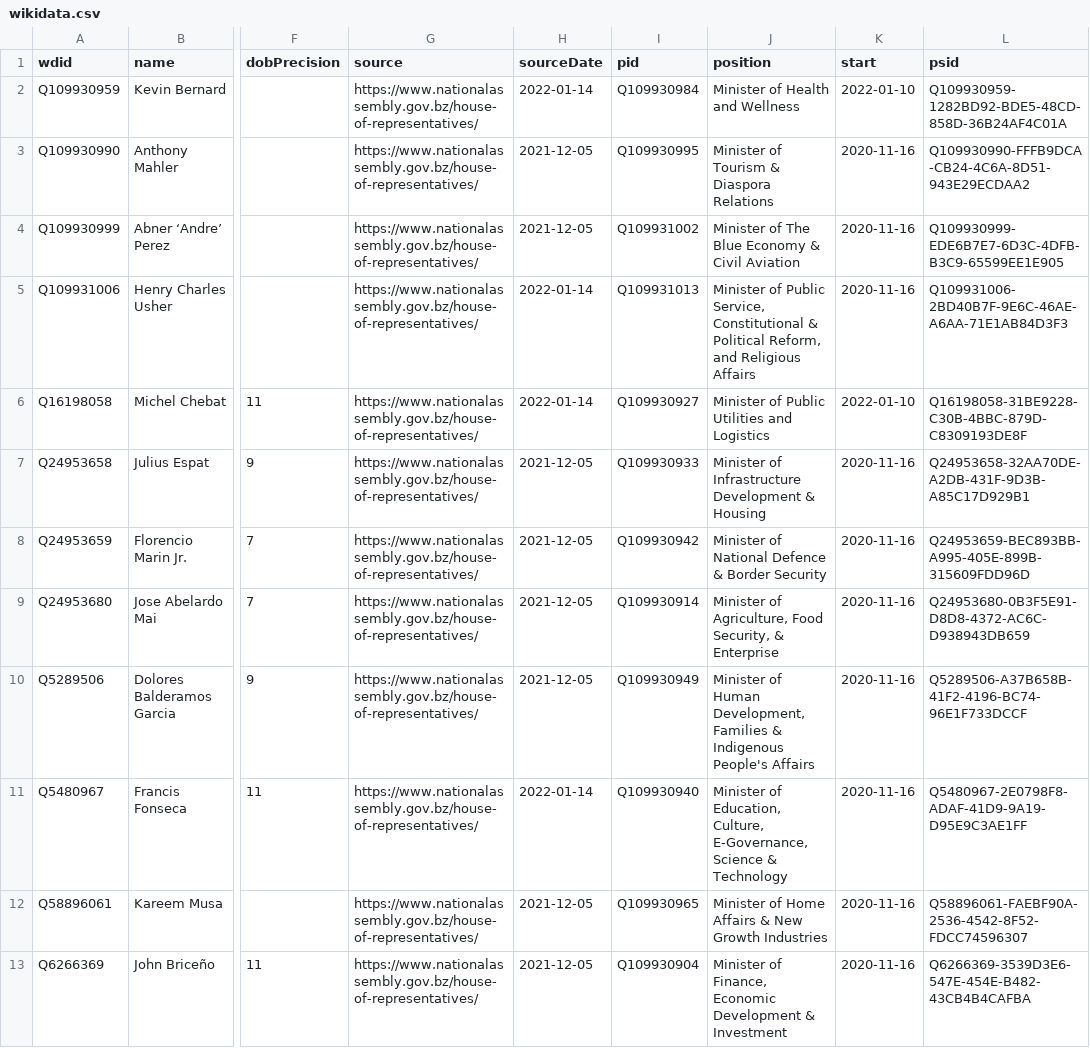
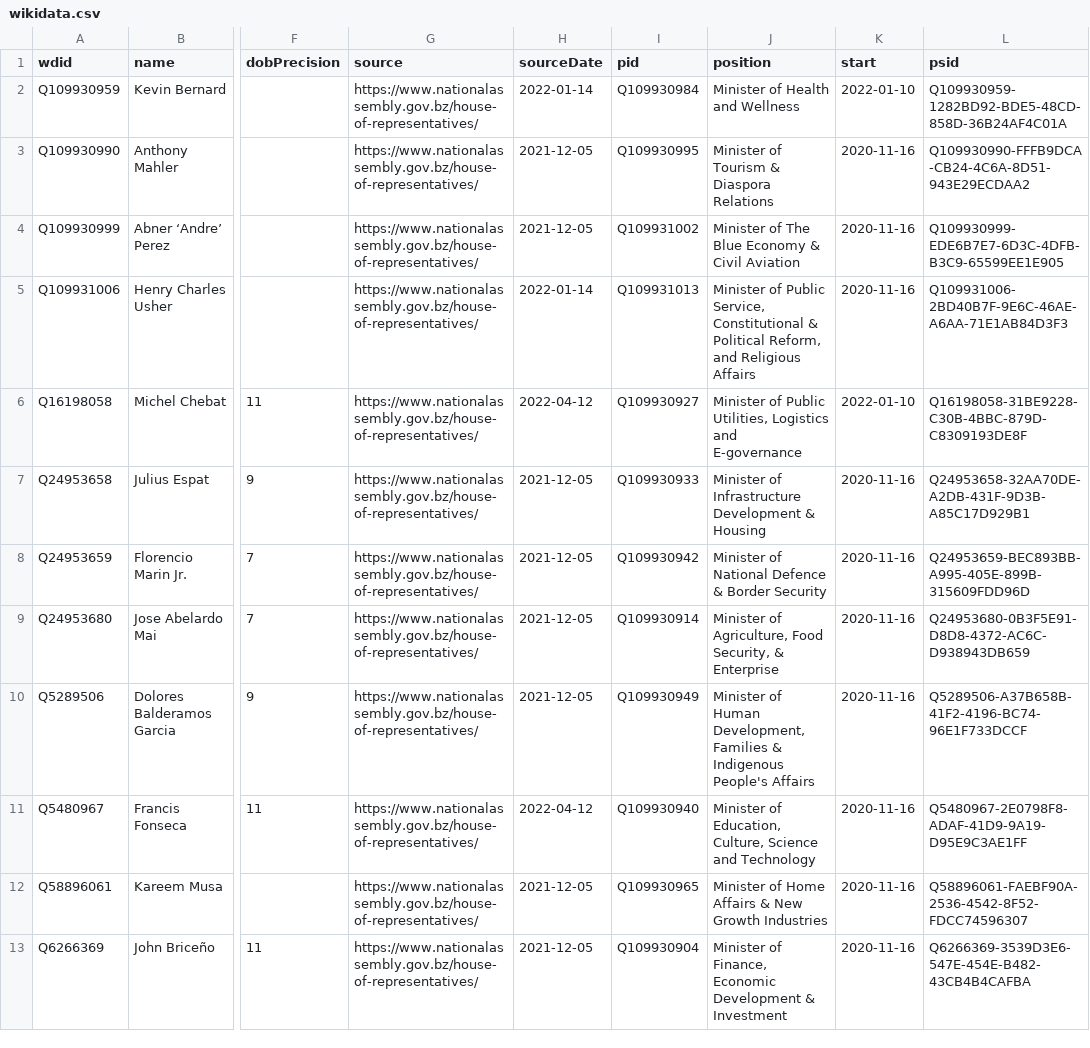
Before and after one commit to every-politician-scrapers/belize-ministers, a CSV file: data/wikidata.csv, drawn as a sheet; only a part is shown, gaps mark what is left out; the diff names each change by its address in the sheet, - before the commit and + after, or states it on an @@ line.

Commit message:
Compare external sources to Wikidata

```diff
--- a/data/wikidata.csv
+++ b/data/wikidata.csv
-H6 (sourceDate): 2022-01-14
+H6 (sourceDate): 2022-04-12
-J6 (position): …of Public Utilities and Logistics
+J6 (position): …of Public Utilities, Logistics and E-governance
-H11 (sourceDate): 2022-01-14
+H11 (sourceDate): 2022-04-12
-J11 (position): …Education, Culture, E-Governance, Science & Technology
+J11 (position): …Education, Culture, Science and Technology
```
Also changed, not shown: 1 other file.
